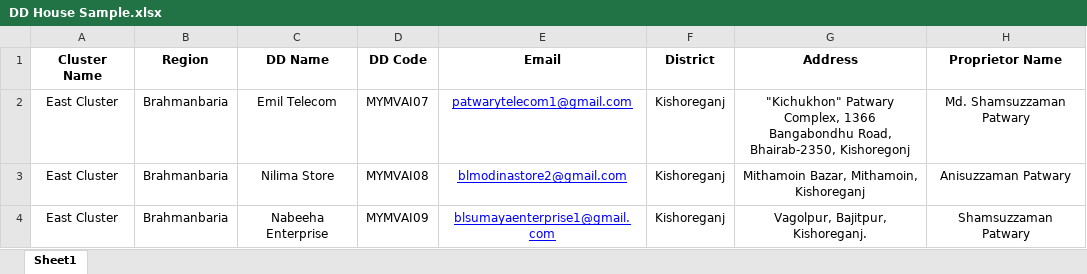
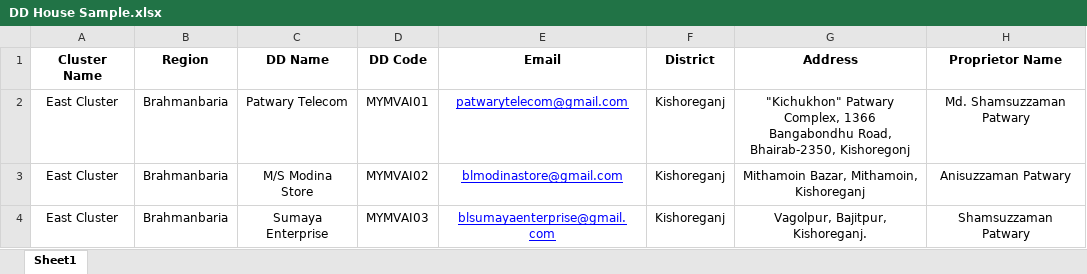
Before and after one commit to nilemil007/enstudio, an Excel workbook: public/download/sample/DD House Sample.xlsx, sheet Sheet1, drawn as a sheet; only a part is shown; values as stored, in another font and other column widths than the file's, no borders; the diff names each change by its address in the sheet, - before the commit and + after, or states it on an @@ line.

```diff
--- a/public/download/sample/DD House Sample.xlsx (sheet Sheet1)
+++ b/public/download/sample/DD House Sample.xlsx (sheet Sheet1)
-C2 (DD Name): Emil Telecom
+C2 (DD Name): Patwary Telecom
-D2 (DD Code): MYMVAI07
+D2 (DD Code): MYMVAI01
-E2 (Email): patwarytelecom1@gmail.com
+E2 (Email): patwarytelecom@gmail.com
-C3 (DD Name): Nilima Store
+C3 (DD Name): M/S Modina Store
-D3 (DD Code): MYMVAI08
+D3 (DD Code): MYMVAI02
-E3 (Email): blmodinastore2@gmail.com
+E3 (Email): blmodinastore@gmail.com
-C4 (DD Name): Nabeeha Enterprise
+C4 (DD Name): Sumaya Enterprise
-D4 (DD Code): MYMVAI09
+D4 (DD Code): MYMVAI03
-E4 (Email): blsumayaenterprise1@gmail.com
+E4 (Email): blsumayaenterprise@gmail.com
```
Also changed, not shown: public/download/sample/Retailer List.xlsx, public/download/sample/Rso List.xlsx, 20 other files.
